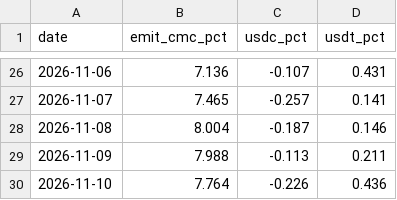
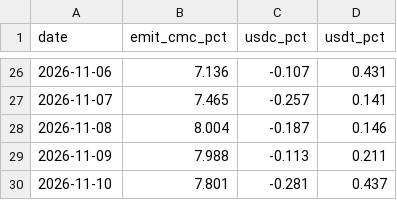
Before and after one commit to capitalflowai-app/capitalflowai-app.github.io, a CSV file: kontrola/stable-emitenci.csv, drawn as a sheet; only a part is shown, gaps mark what is left out.

```diff
--- a/kontrola/stable-emitenci.csv
+++ b/kontrola/stable-emitenci.csv
@@ -29,2 +29,2 @@ date,emit_cmc_pct,usdc_pct,usdt_pct
 2026-11-09,7.988,-0.113,0.211
-2026-11-10,7.764,-0.226,0.436
+2026-11-10,7.801,-0.281,0.437
```
Also changed, not shown: kontrola/ark-arkb.csv, kontrola/etf-emitent.csv, 4 other files.
